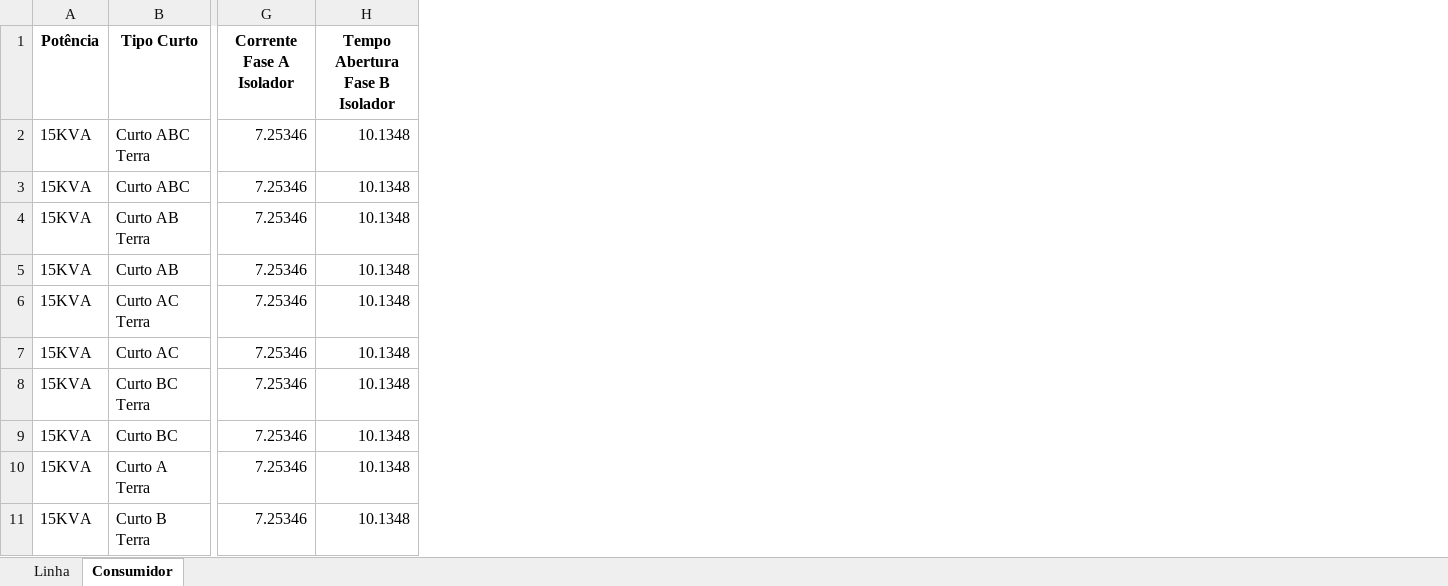
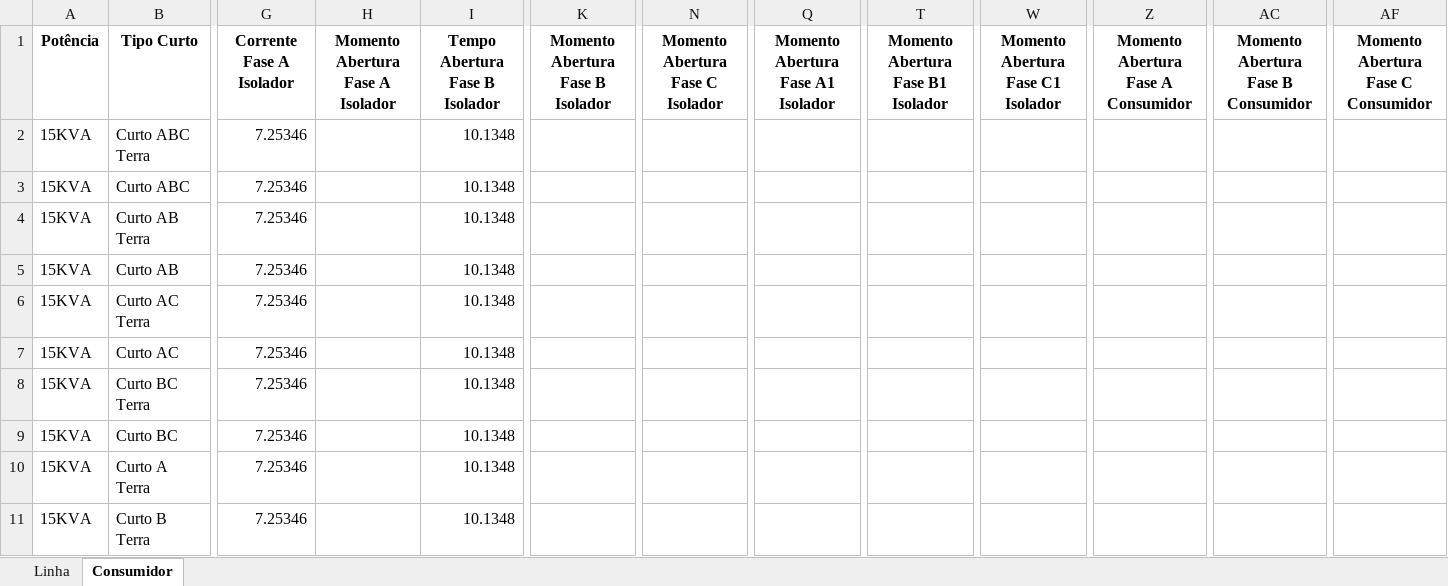
Before and after one commit to LeonardoFdSantos/T2F_CSV, an Excel workbook: FuseLinks/Trifasico_RF_2.xlsx, sheet Consumidor, drawn as a sheet; only a part is shown, gaps mark what is left out; values as stored, in another font and other column widths than the file's, no borders; the diff names each change by its address in the sheet, - before the commit and + after, or states it on an @@ line.

```diff
--- a/FuseLinks/Trifasico_RF_2.xlsx (sheet Consumidor)
+++ b/FuseLinks/Trifasico_RF_2.xlsx (sheet Consumidor)
+column H (Momento Abertura Fase A Isolador), empty
+column K (Momento Abertura Fase B Isolador), empty
+column N (Momento Abertura Fase C Isolador), empty
+column Q, row 1: Momento Abertura Fase A1 Isolador
+column T, row 1: Momento Abertura Fase B1 Isolador
+column W, row 1: Momento Abertura Fase C1 Isolador
+column Z, row 1: Momento Abertura Fase A Consumidor
+column AC, row 1: Momento Abertura Fase B Consumidor
+column AF, row 1: Momento Abertura Fase C Consumidor
```
Also changed, not shown: sheet Linha, FuseLinks/Ghendyano_3.xlsx.
